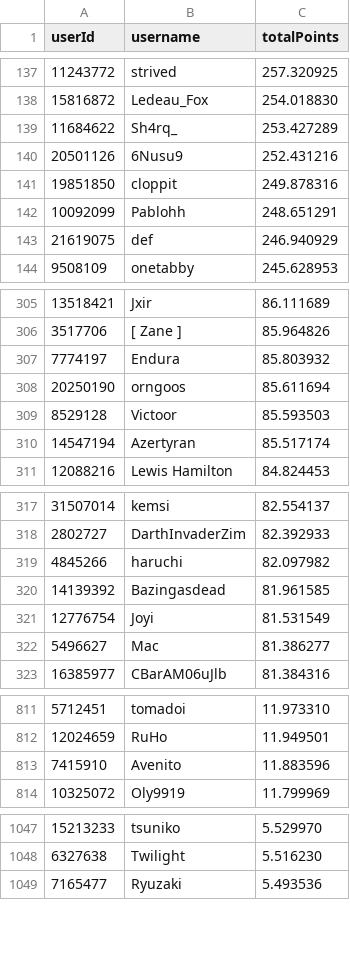
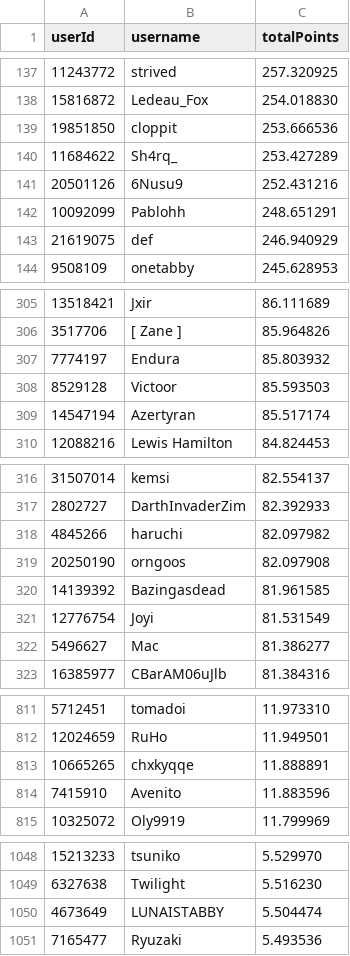
Before and after one commit to Naethanial/osudemonlist, a CSV file: web/data/leaderboard.csv, drawn as a sheet; only a part is shown, gaps mark what is left out; the diff covers the shown part only.

```diff
--- a/web/data/leaderboard.csv
+++ b/web/data/leaderboard.csv
@@ -138,5 +138,5 @@ userId,username,totalPoints
 15816872,"Ledeau_Fox",254.018830
+19851850,"cloppit",253.666536
 11684622,"Sh4rq_",253.427289
 20501126,"6Nusu9",252.431216
-19851850,"cloppit",249.878316
 10092099,"Pablohh",248.651291
@@ -307,3 +307,2 @@ userId,username,totalPoints
 7774197,"Endura",85.803932
-20250190,"orngoos",85.611694
 8529128,"Victoor",85.593503
@@ -319,2 +318,3 @@ userId,username,totalPoints
 4845266,"haruchi",82.097982
+20250190,"orngoos",82.097908
 14139392,"Bazingasdead",81.961585
@@ -812,2 +812,3 @@ userId,username,totalPoints
 12024659,"RuHo",11.949501
+10665265,"chxkyqqe",11.888891
 7415910,"Avenito",11.883596
@@ -1048,2 +1049,3 @@ userId,username,totalPoints
 6327638,"Twilight",5.516230
+4673649,"LUNAISTABBY",5.504474
 7165477,"Ryuzaki",5.493536
```
Also changed, not shown: 1 added row, 1 removed row and 2 edited cells elsewhere in this file, 2 other files.
